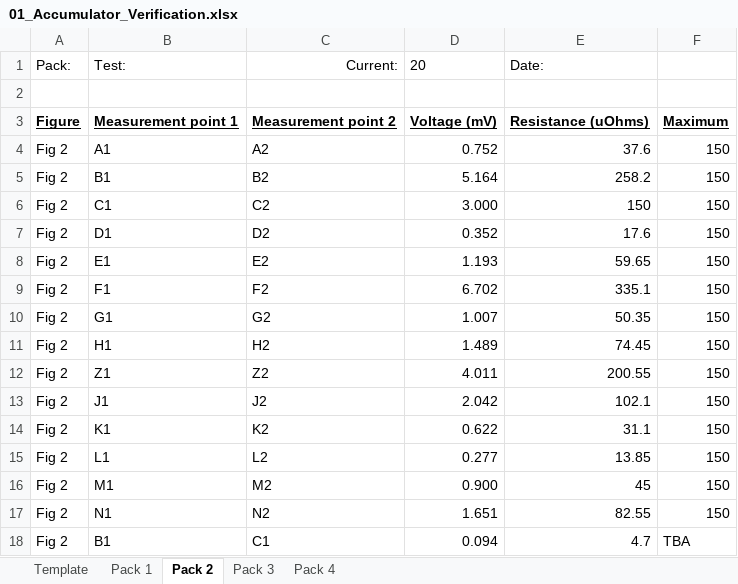
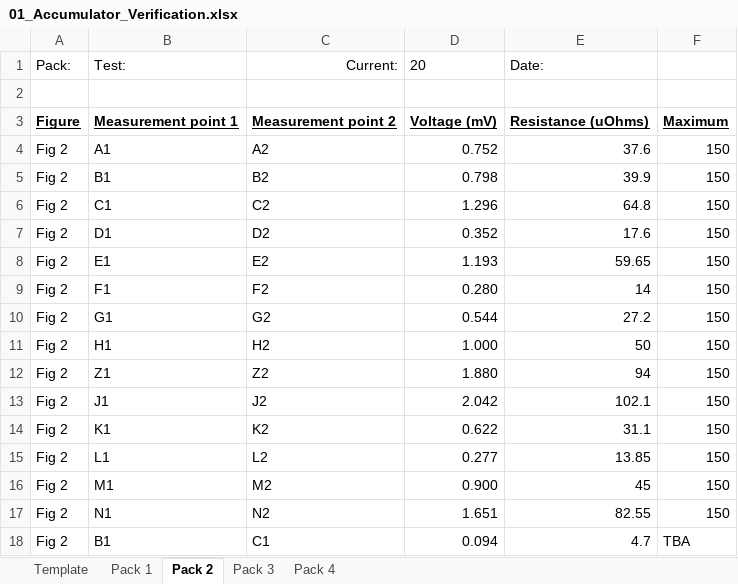
Before and after one commit to LafayetteFormulaElectricVehicle/Important-Paperwork, an Excel workbook: ATPs/ATP-01/01_Accumulator_Verification.xlsx, sheet Pack 2, drawn as a sheet; only a part is shown; values as stored, in another font and other column widths than the file's, no borders; conditional formats not drawn; the diff names each change by its address in the sheet, - before the commit and + after, or states it on an @@ line.

Commit message:
Updated Pack 2 with a new test

```diff
--- a/ATPs/ATP-01/01_Accumulator_Verification.xlsx (sheet Pack 2)
+++ b/ATPs/ATP-01/01_Accumulator_Verification.xlsx (sheet Pack 2)
-D5: 5.164
+D5: 0.798
-E5: 258.2
+E5: 39.9
-D6: 3.000
+D6: 1.296
-E6: 150
+E6: 64.8
-D9: 6.702
+D9: 0.280
-E9: 335.1
+E9: 14
-D10: 1.007
+D10: 0.544
-E10: 50.35
+E10: 27.2
-D11: 1.489
+D11: 1.000
-E11: 74.45
+E11: 50
-D12: 4.011
+D12: 1.880
-E12: 200.55
+E12: 94
```
Also changed, not shown: sheet Pack 3.
